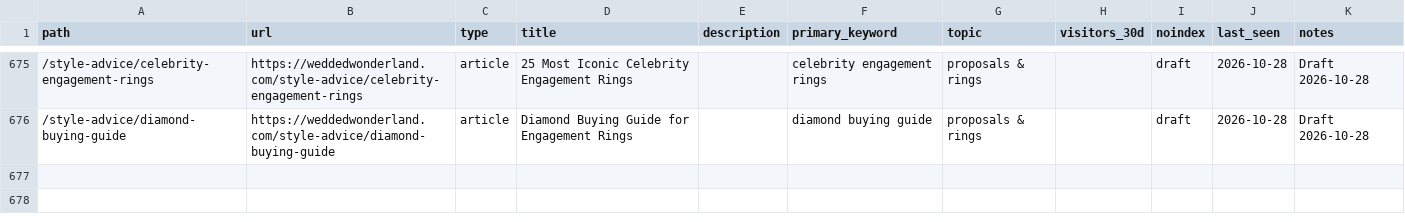
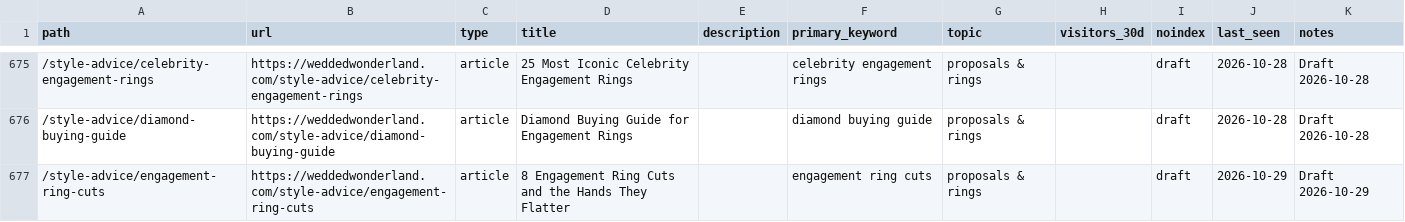
Before and after one commit to christianbraga-cpu/ForWork, a CSV file: content-system/seo/link-map.csv, drawn as a sheet; only a part is shown, gaps mark what is left out; the diff names each change by its address in the sheet, - before the commit and + after, or states it on an @@ line.

```diff
--- a/content-system/seo/link-map.csv
+++ b/content-system/seo/link-map.csv
+row 677: /style-advice/engagement-ring-cuts | https://weddedwonderland.com/style-advice/engagement-ring-cuts | article | 8 Engagement Ring Cuts and the Hands They Flatter |  | engagement ring cuts | proposals & rings |  | draft | 2026-10-29 | Draft 2026-10-29
```
Also changed, not shown: content/calendar.csv, 7 other files.
